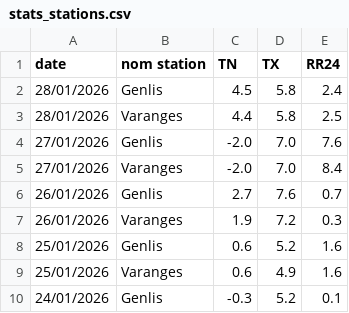
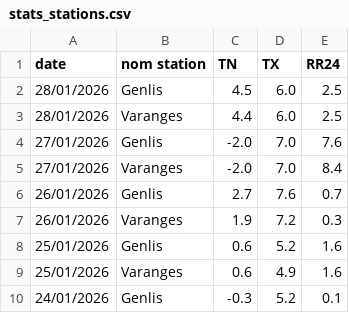
Before and after one commit to JojoKermit/netatmo-data-archive, a CSV file: stats_stations.csv, drawn as a sheet; only a part is shown.

```diff
--- a/stats_stations.csv
+++ b/stats_stations.csv
@@ -1,4 +1,4 @@
 date,nom station,TN,TX,RR24
-28/01/2026,Genlis,4.5,5.8,2.4
-28/01/2026,Varanges,4.4,5.8,2.5
+28/01/2026,Genlis,4.5,6.0,2.5
+28/01/2026,Varanges,4.4,6.0,2.5
 27/01/2026,Genlis,-2.0,7.0,7.6
```
Also changed, not shown: historique.csv.
